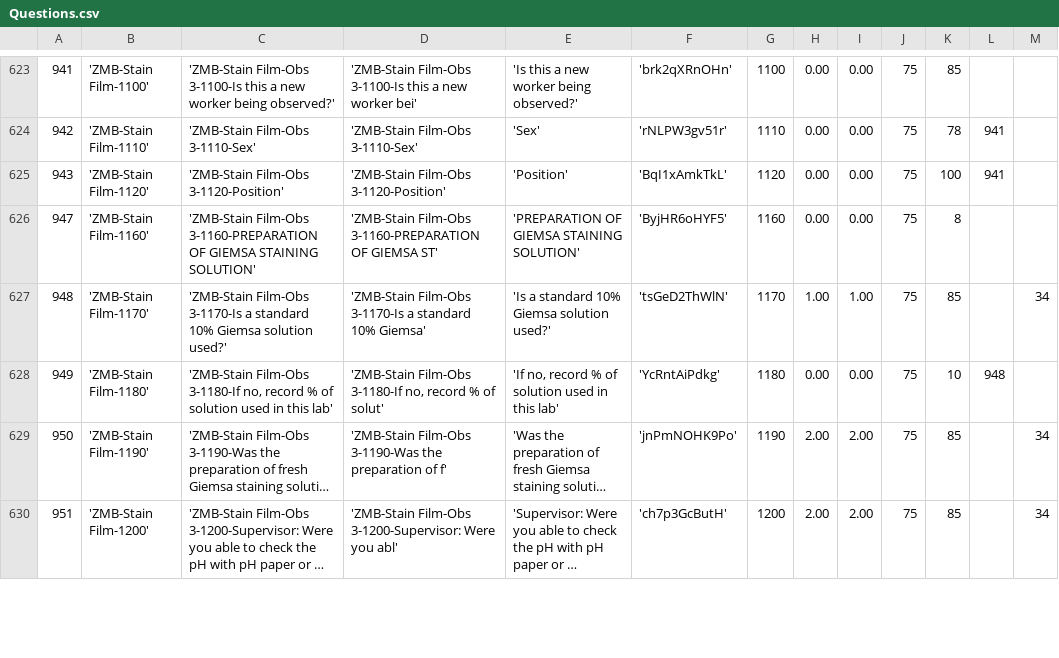
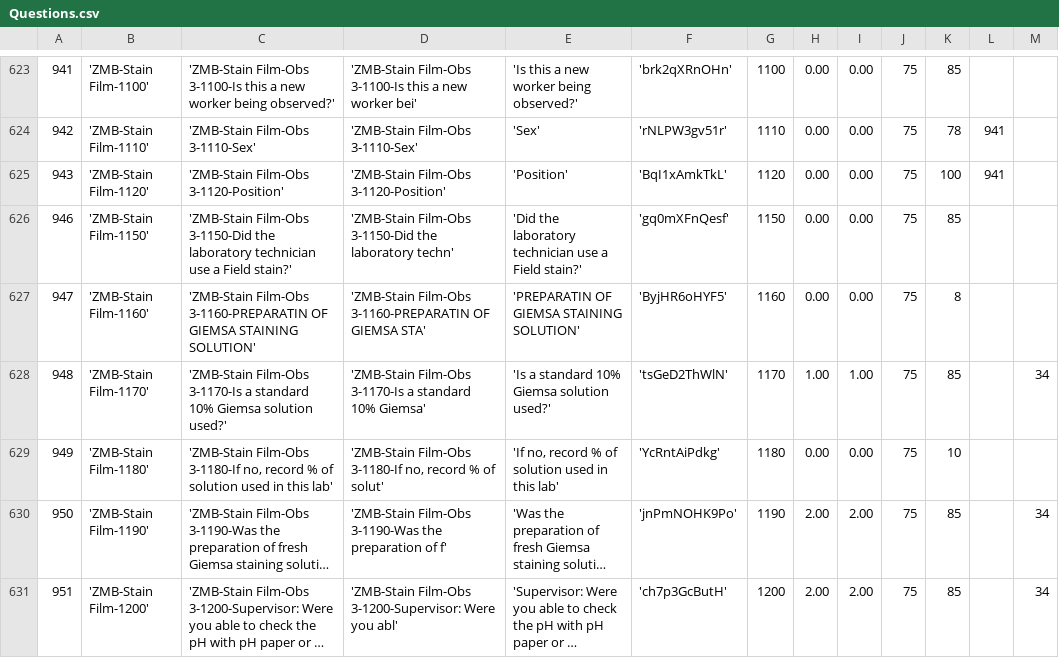
Before and after one commit to EyeSeeTea/malariapp, a CSV file: app/src/edsZambia/assets/Questions.csv, drawn as a sheet; only a part is shown, gaps mark what is left out; long unchanged cells end in …; addresses are those after the commit; the diff covers the shown part only; the diff names each change by its address in the sheet, - before the commit and + after, or states it on an @@ line.

Commit message:
Revert "Zambia DB2"
This reverts commit 5600ea4dfc8786b61f92d7023858bc9c88db5dde.

```diff
--- a/app/src/edsZambia/assets/Questions.csv
+++ b/app/src/edsZambia/assets/Questions.csv
+row 626: 946 | 'ZMB-Stain Film-1150' | 'ZMB-Stain Film-Obs 3-1150-Did the laboratory technician use a Field stain?' | 'ZMB-Stain Film-Obs 3-1150-Did the laboratory techn' | 'Did the laboratory technician use a Field stain?' | 'gq0mXFnQesf' | 1150 | 0.00 | 0.00 | 75 | 85
-C627: 'ZMB-Stain Film-Obs 3-1160-PREPARATION OF GIEMSA…
+C627: 'ZMB-Stain Film-Obs 3-1160-PREPARATIN OF GIEMSA…
-D627: 'ZMB-Stain Film-Obs 3-1160-PREPARATION OF GIEMSA ST'
+D627: 'ZMB-Stain Film-Obs 3-1160-PREPARATIN OF GIEMSA STA'
-E627: 'PREPARATION OF GIEMSA STAINING SOLUTION'
+E627: 'PREPARATIN OF GIEMSA STAINING SOLUTION'
-L629: 948
+L629: (empty)
```
Also changed, not shown: 3 added rows, 3 removed rows and 80 edited cells elsewhere in this file, app/src/edsZambia/assets/Options.csv.
